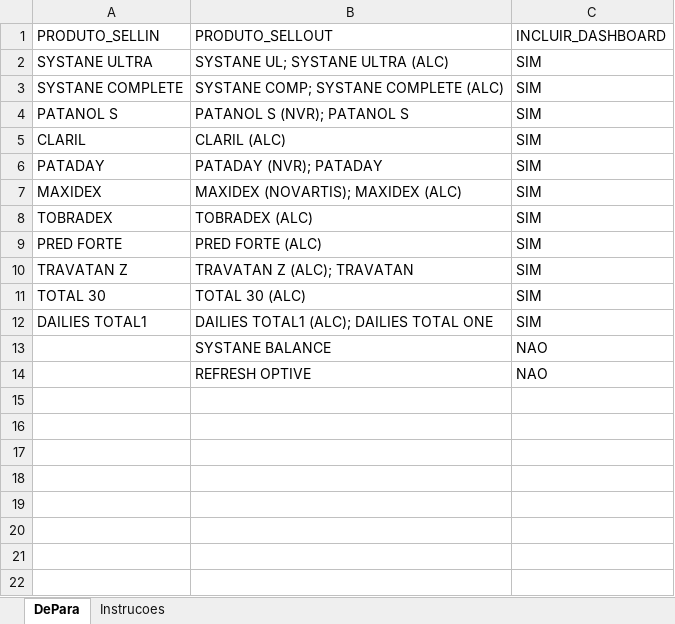
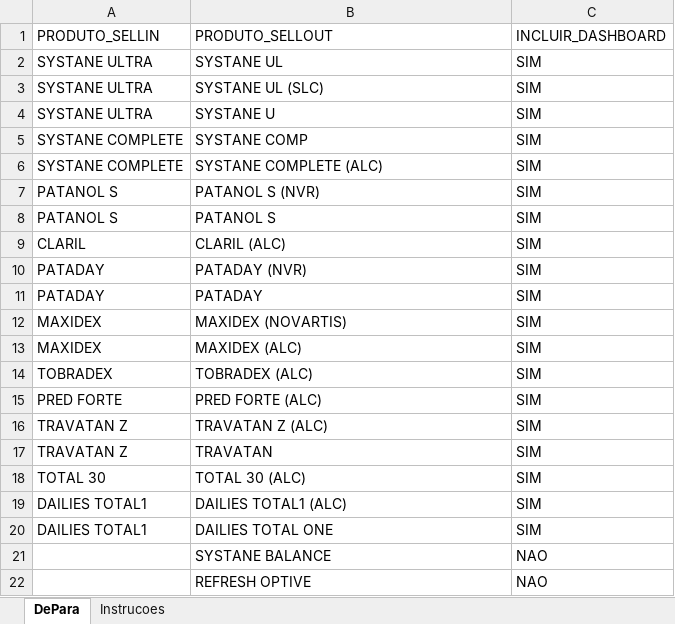
Before and after one commit to mba-usp-lucas/SiSO_version9.0, an Excel workbook: DePara_Produtos_modelo.xlsx, sheet DePara, drawn as a sheet; values as stored, in another font and other column widths than the file's, no borders; addresses are those after the commit; the diff names each change by its address in the sheet, - before the commit and + after, or states it on an @@ line.

```diff
--- a/DePara_Produtos_modelo.xlsx (sheet DePara)
+++ b/DePara_Produtos_modelo.xlsx (sheet DePara)
+row 2: SYSTANE ULTRA | SYSTANE UL | SIM
-B3: SYSTANE UL; SYSTANE ULTRA (ALC)
+B3: SYSTANE UL (SLC)
+row 4: SYSTANE ULTRA | SYSTANE U | SIM
+row 5: SYSTANE COMPLETE | SYSTANE COMP | SIM
-B6: SYSTANE COMP; SYSTANE COMPLETE (ALC)
+B6: SYSTANE COMPLETE (ALC)
-B7: PATANOL S (NVR); PATANOL S
+B7: PATANOL S (NVR)
+row 8: PATANOL S | PATANOL S | SIM
-B10: PATADAY (NVR); PATADAY
+B10: PATADAY (NVR)
+row 11: PATADAY | PATADAY | SIM
-B12: MAXIDEX (NOVARTIS); MAXIDEX (ALC)
+B12: MAXIDEX (NOVARTIS)
+row 13: MAXIDEX | MAXIDEX (ALC) | SIM
-B16: TRAVATAN Z (ALC); TRAVATAN
+B16: TRAVATAN Z (ALC)
+row 17: TRAVATAN Z | TRAVATAN | SIM
-B19: DAILIES TOTAL1 (ALC); DAILIES TOTAL ONE
+B19: DAILIES TOTAL1 (ALC)
+row 20: DAILIES TOTAL1 | DAILIES TOTAL ONE | SIM
```
Also changed, not shown: sheet Instrucoes, 3 other files.
